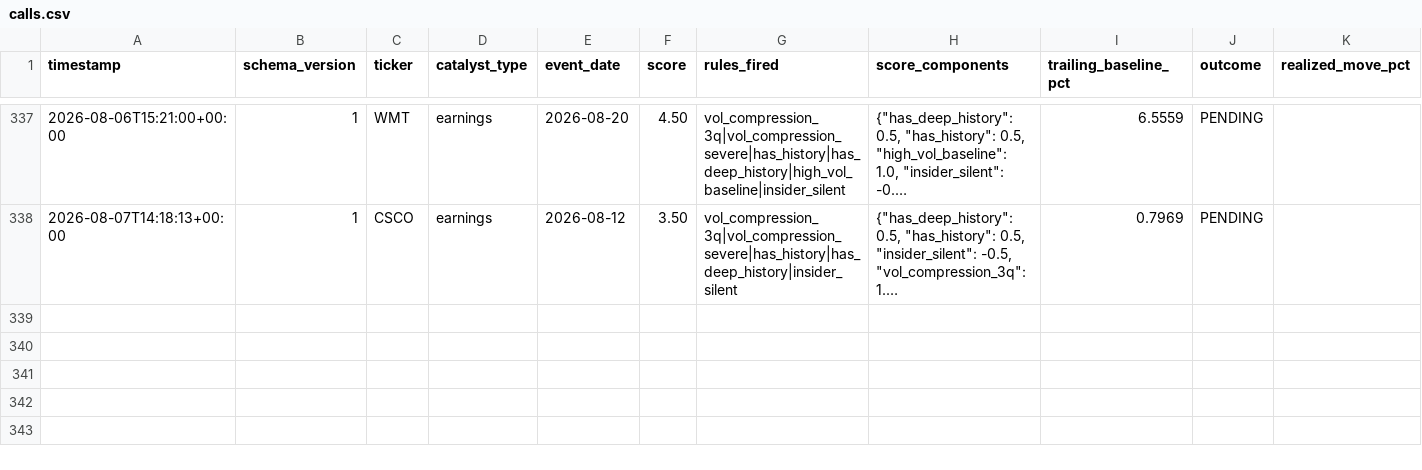
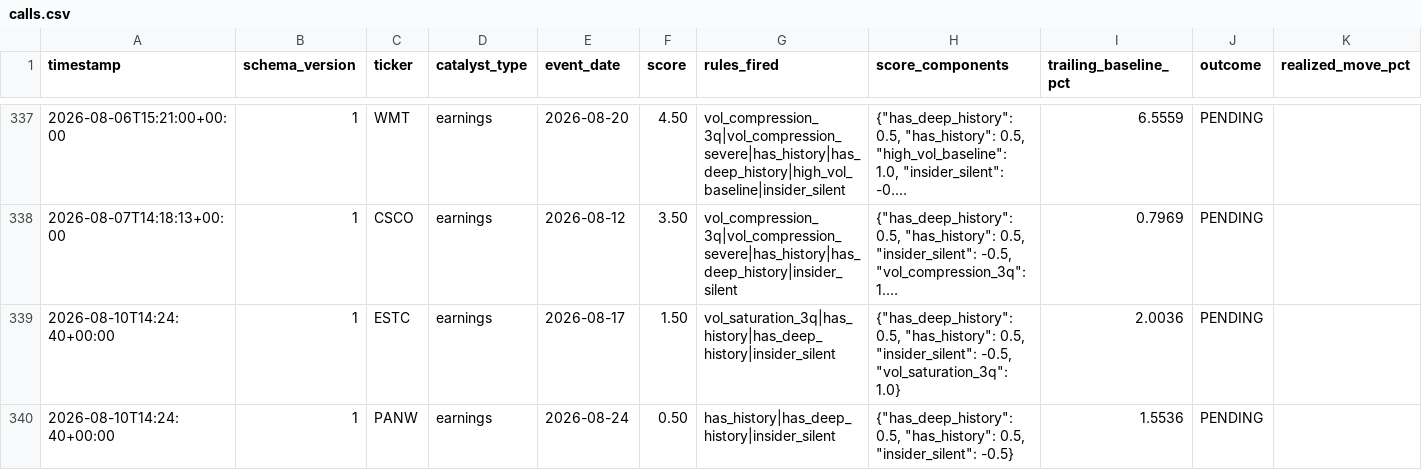
Before and after one commit to pawarraj8888/catalyst-engine, a CSV file: live_log/calls.csv, drawn as a sheet; only a part is shown, gaps mark what is left out; long unchanged cells end in …; rows hold the shown columns only; the diff names each change by its address in the sheet, - before the commit and + after, or states it on an @@ line.

```diff
--- a/live_log/calls.csv
+++ b/live_log/calls.csv
+row 339: 2026-08-10T14:24:40+00:00 | 1 | ESTC | earnings | 2026-08-17 | 1.50 | vol_saturation_3q|has_history|has_deep_history|insider_silent | {"has_deep_history": 0.5, "has_history": 0.5, "insider_silent": -0.5, "vol_saturation_3q": 1.0} | 2.0036 | PENDING
+row 340: 2026-08-10T14:24:40+00:00 | 1 | PANW | earnings | 2026-08-24 | 0.50 | has_history|has_deep_history|insider_silent | {"has_deep_history": 0.5, "has_history": 0.5, "insider_silent": -0.5} | 1.5536 | PENDING
```
Also changed, not shown: 1 other file.
